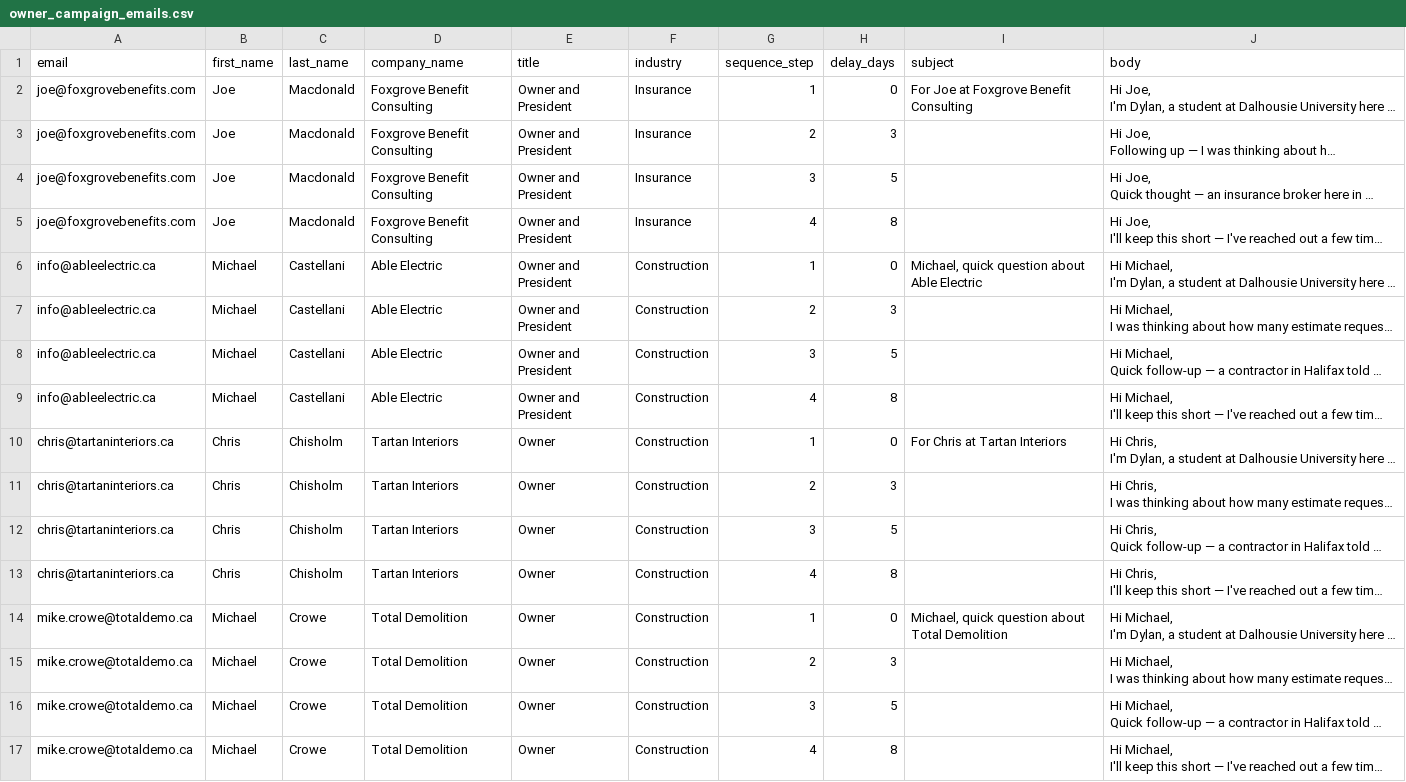
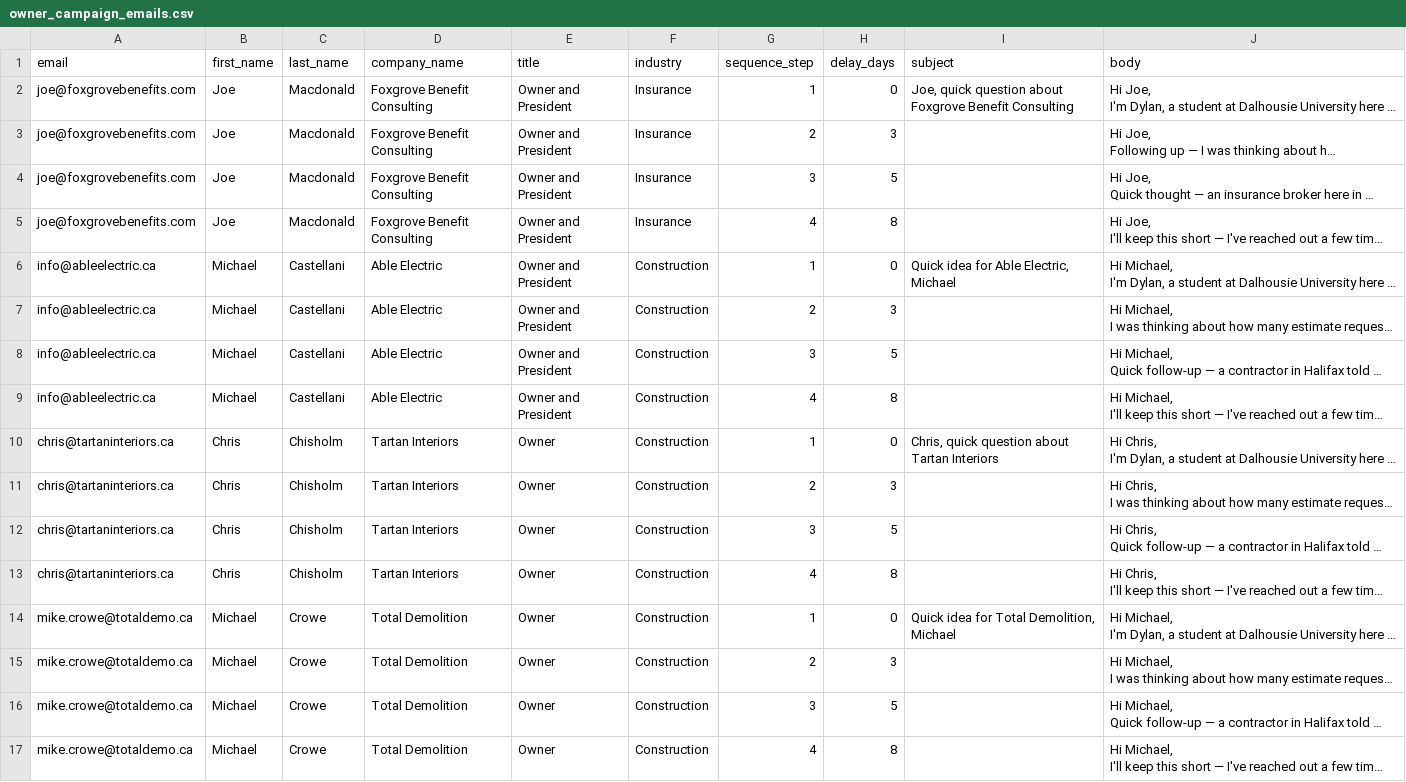
Before and after one commit to dylanmitchell8616-sudo/sales, a CSV file: output/owner_campaign_emails.csv, drawn as a sheet; only a part is shown; long unchanged cells end in …; the diff covers the shown part only; the diff names each change by its address in the sheet, - before the commit and + after, or states it on an @@ line.

```diff
--- a/output/owner_campaign_emails.csv
+++ b/output/owner_campaign_emails.csv
-I2 (subject): For Joe at Foxgrove Benefit…
+I2 (subject): Joe, quick question about Foxgrove Benefit…
-I6 (subject): Michael, quick question about Able Electric
+I6 (subject): Quick idea for Able Electric, Michael
-I10 (subject): For Chris at Tartan Interiors
+I10 (subject): Chris, quick question about Tartan Interiors
-I14 (subject): Michael, quick question about Total Demolition
+I14 (subject): Quick idea for Total Demolition, Michael
```
Also changed, not shown: 4 added rows and 22 edited cells elsewhere in this file, output/halifax_owners_enriched.csv.
